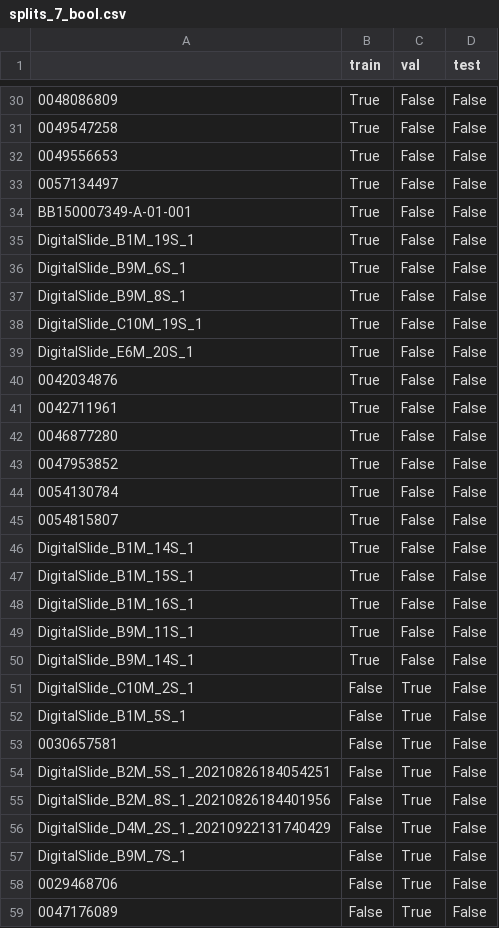
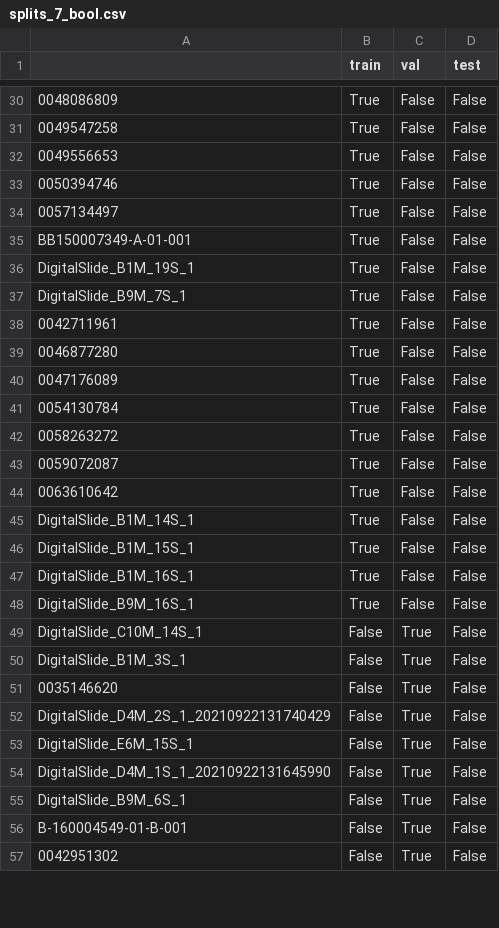
Before and after one commit to andrew-weisman/clam_analysis, a CSV file: splits/idibell_100/splits_7_bool.csv, drawn as a sheet; only a part is shown, gaps mark what is left out; removed rows and columns are numbered as before the commit, all else as after; the diff covers the shown part only; the diff names each change by its address in the sheet, - before the commit and + after, or states it on an @@ line.

```diff
--- a/splits/idibell_100/splits_7_bool.csv
+++ b/splits/idibell_100/splits_7_bool.csv
+row 33: 0050394746 | True | False | False
-A37: DigitalSlide_B9M_6S_1
+A37: DigitalSlide_B9M_7S_1
-row 37: DigitalSlide_B9M_8S_1 | True | False | False
-row 38: DigitalSlide_C10M_19S_1 | True | False | False
-row 39: DigitalSlide_E6M_20S_1 | True | False | False
-row 40: 0042034876 | True | False | False
-A40: 0047953852
+A40: 0047176089
-A42: 0054815807
+A42: 0058263272
+row 43: 0059072087 | True | False | False
+row 44: 0063610642 | True | False | False
-A48: DigitalSlide_B9M_11S_1
+A48: DigitalSlide_B9M_16S_1
-row 50: DigitalSlide_B9M_14S_1 | True | False | False
-A49: DigitalSlide_C10M_2S_1
+A49: DigitalSlide_C10M_14S_1
-A50: DigitalSlide_B1M_5S_1
+A50: DigitalSlide_B1M_3S_1
-row 53: 0030657581 | False | True | False
-row 54: DigitalSlide_B2M_5S_1_20210826184054251 | False | True | False
-A51: DigitalSlide_B2M_8S_1_20210826184401956
+A51: 0035146620
+row 53: DigitalSlide_E6M_15S_1 | False | True | False
+row 54: DigitalSlide_D4M_1S_1_20210922131645990 | False | True | False
-A55: DigitalSlide_B9M_7S_1
+A55: DigitalSlide_B9M_6S_1
-A56: 0029468706
+A56: B-160004549-01-B-001
-A57: 0047176089
+A57: 0042951302
```
Also changed, not shown: 2 added rows, 2 removed rows and 16 edited cells elsewhere in this file, splits/idibell_100/splits_0_bool.csv, splits/idibell_100/splits_1_bool.csv, 19 other files.
